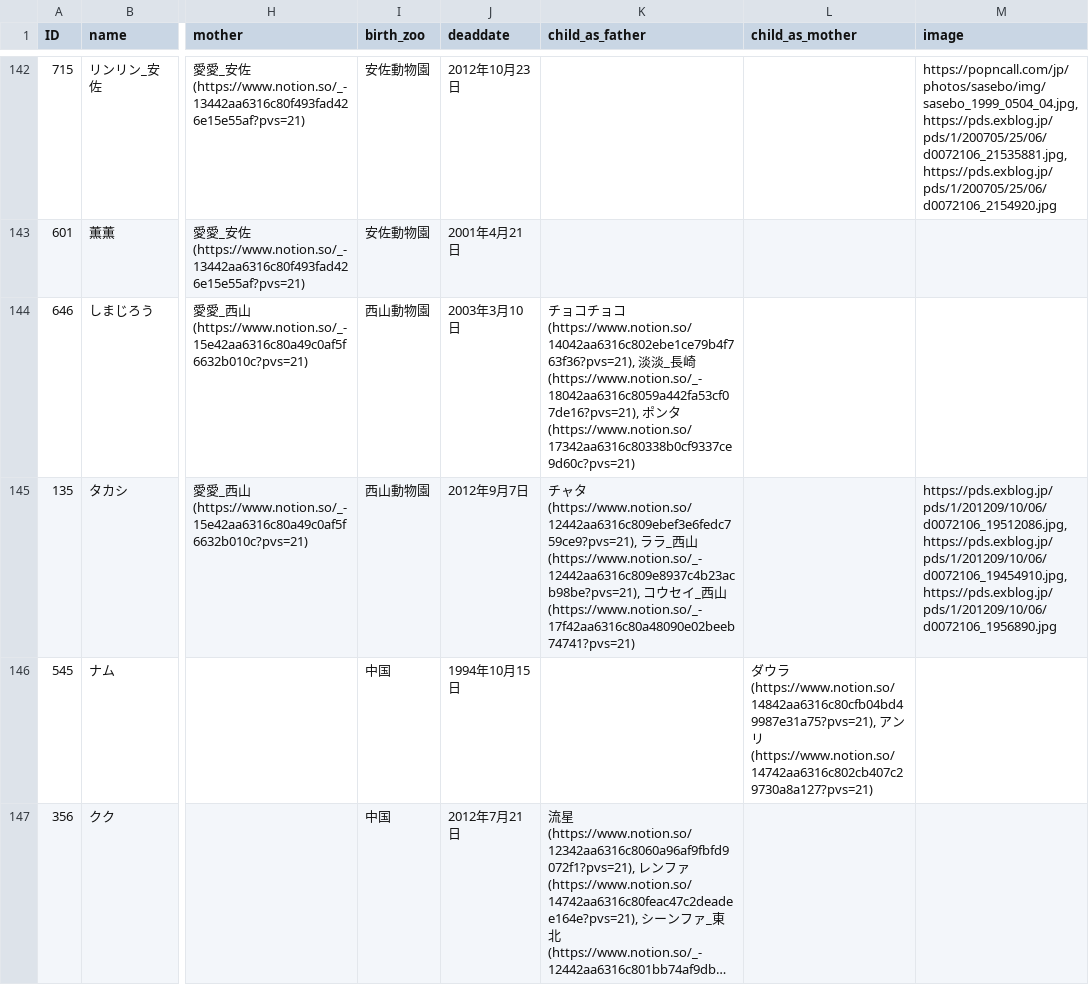
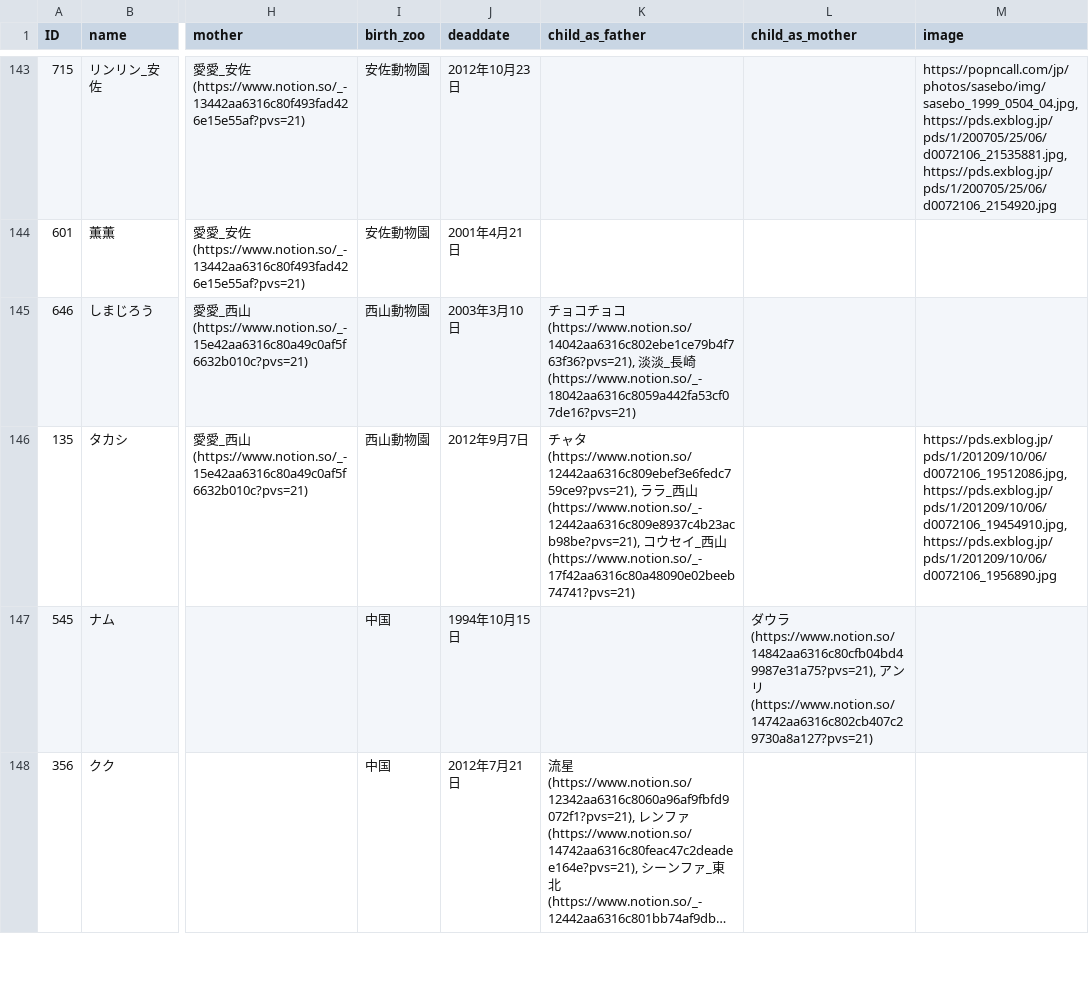
Before and after one commit to GoldenRedPanda/redpanda_family_tree_streamlit, a CSV file: redpanda.csv, drawn as a sheet; only a part is shown, gaps mark what is left out; long unchanged cells end in …; addresses are those after the commit; the diff covers the shown part only; the diff names each change by its address in the sheet, - before the commit and + after, or states it on an @@ line.

```diff
--- a/redpanda.csv
+++ b/redpanda.csv
-K145 (child_as_father): …崎 (https://www.notion.so/_-18042aa6316c8059a442fa53cf07de16?pvs=21), ポンタ (https://www.notion.so/17342aa6316c80338b0cf9337ce9d60c?pvs=21)
+K145 (child_as_father): …崎 (https://www.notion.so/_-18042aa6316c8059a442fa53cf07de16?pvs=21)
```
Also changed, not shown: 11 added rows, 3 removed rows and 17 edited cells elsewhere in this file, 1 other file.
